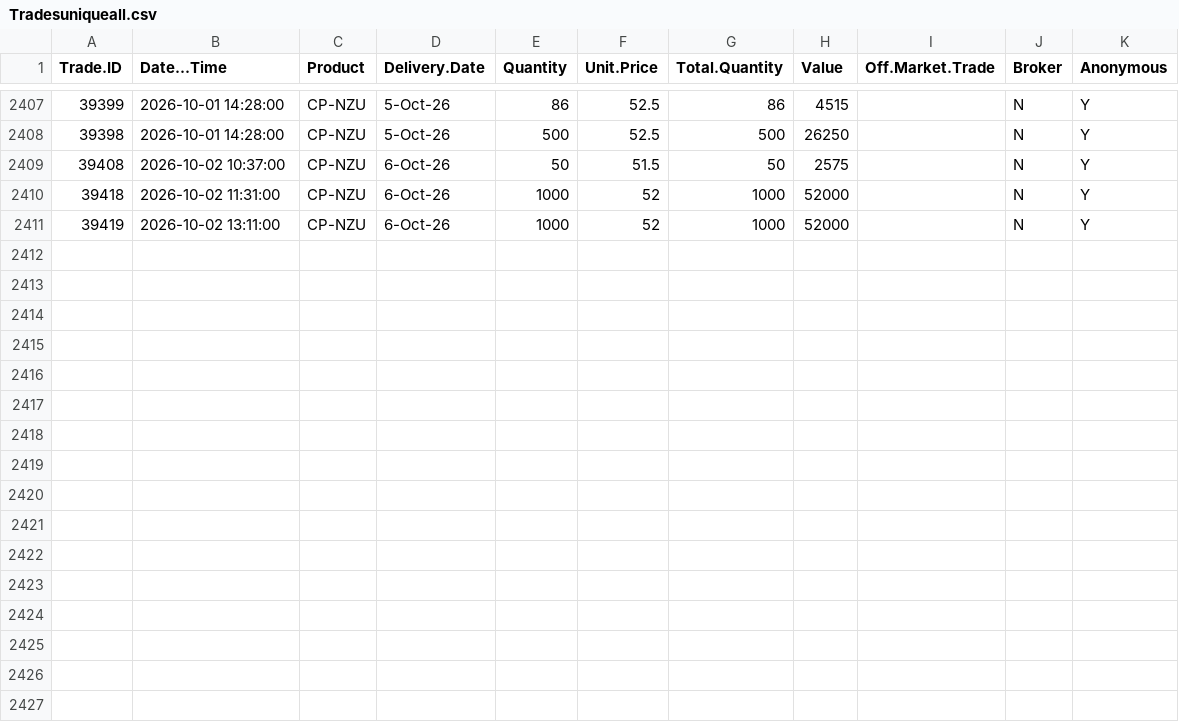
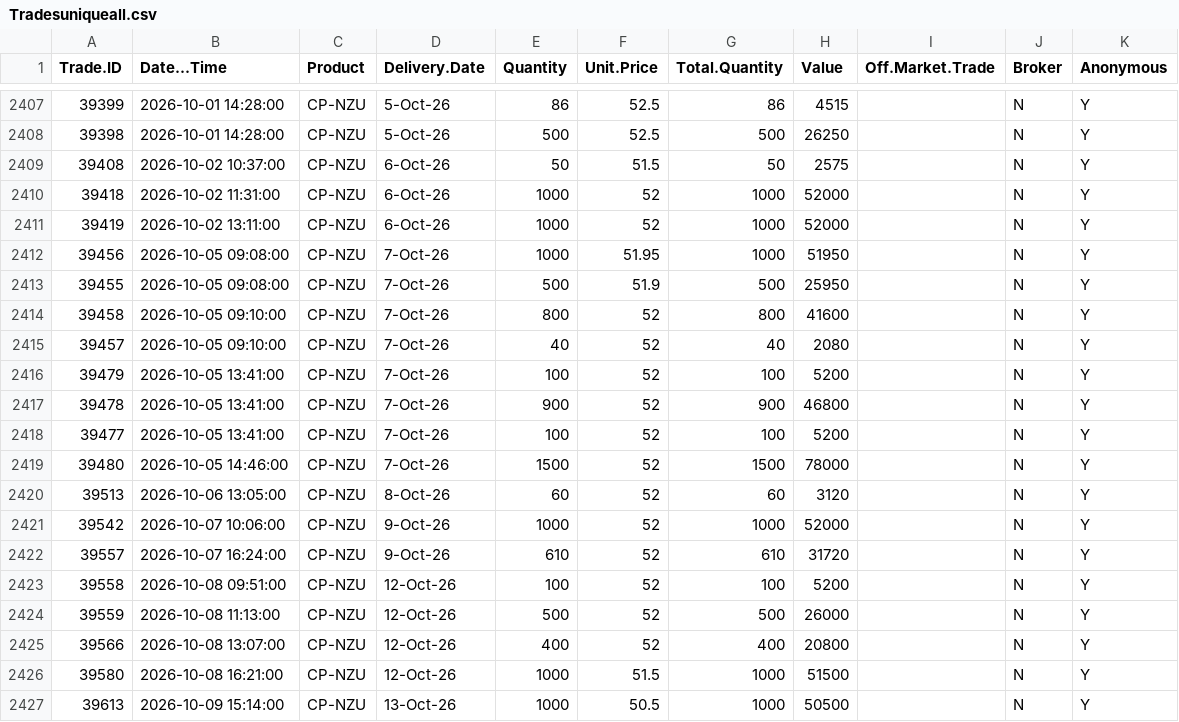
Before and after one commit to theecanmole/emstradepoint-new-zealand-emission-unit-prices, a CSV file: Tradesuniqueall.csv, drawn as a sheet; only a part is shown, gaps mark what is left out; the diff names each change by its address in the sheet, - before the commit and + after, or states it on an @@ line.

```diff
--- a/Tradesuniqueall.csv
+++ b/Tradesuniqueall.csv
+row 2412: 39456 | 2026-10-05 09:08:00 | CP-NZU | 7-Oct-26 | 1000 | 51.95 | 1000 | 51950 |  | N | Y
+row 2413: 39455 | 2026-10-05 09:08:00 | CP-NZU | 7-Oct-26 | 500 | 51.9 | 500 | 25950 |  | N | Y
+row 2414: 39458 | 2026-10-05 09:10:00 | CP-NZU | 7-Oct-26 | 800 | 52 | 800 | 41600 |  | N | Y
+row 2415: 39457 | 2026-10-05 09:10:00 | CP-NZU | 7-Oct-26 | 40 | 52 | 40 | 2080 |  | N | Y
+row 2416: 39479 | 2026-10-05 13:41:00 | CP-NZU | 7-Oct-26 | 100 | 52 | 100 | 5200 |  | N | Y
+row 2417: 39478 | 2026-10-05 13:41:00 | CP-NZU | 7-Oct-26 | 900 | 52 | 900 | 46800 |  | N | Y
+row 2418: 39477 | 2026-10-05 13:41:00 | CP-NZU | 7-Oct-26 | 100 | 52 | 100 | 5200 |  | N | Y
+row 2419: 39480 | 2026-10-05 14:46:00 | CP-NZU | 7-Oct-26 | 1500 | 52 | 1500 | 78000 |  | N | Y
+row 2420: 39513 | 2026-10-06 13:05:00 | CP-NZU | 8-Oct-26 | 60 | 52 | 60 | 3120 |  | N | Y
+row 2421: 39542 | 2026-10-07 10:06:00 | CP-NZU | 9-Oct-26 | 1000 | 52 | 1000 | 52000 |  | N | Y
+row 2422: 39557 | 2026-10-07 16:24:00 | CP-NZU | 9-Oct-26 | 610 | 52 | 610 | 31720 |  | N | Y
+row 2423: 39558 | 2026-10-08 09:51:00 | CP-NZU | 12-Oct-26 | 100 | 52 | 100 | 5200 |  | N | Y
+row 2424: 39559 | 2026-10-08 11:13:00 | CP-NZU | 12-Oct-26 | 500 | 52 | 500 | 26000 |  | N | Y
+row 2425: 39566 | 2026-10-08 13:07:00 | CP-NZU | 12-Oct-26 | 400 | 52 | 400 | 20800 |  | N | Y
+row 2426: 39580 | 2026-10-08 16:21:00 | CP-NZU | 12-Oct-26 | 1000 | 51.5 | 1000 | 51500 |  | N | Y
+row 2427: 39613 | 2026-10-09 15:14:00 | CP-NZU | 13-Oct-26 | 1000 | 50.5 | 1000 | 50500 |  | N | Y
```
Also changed, not shown: Tradeslatest.csv, dailymedianprices.csv, 6 other files.
